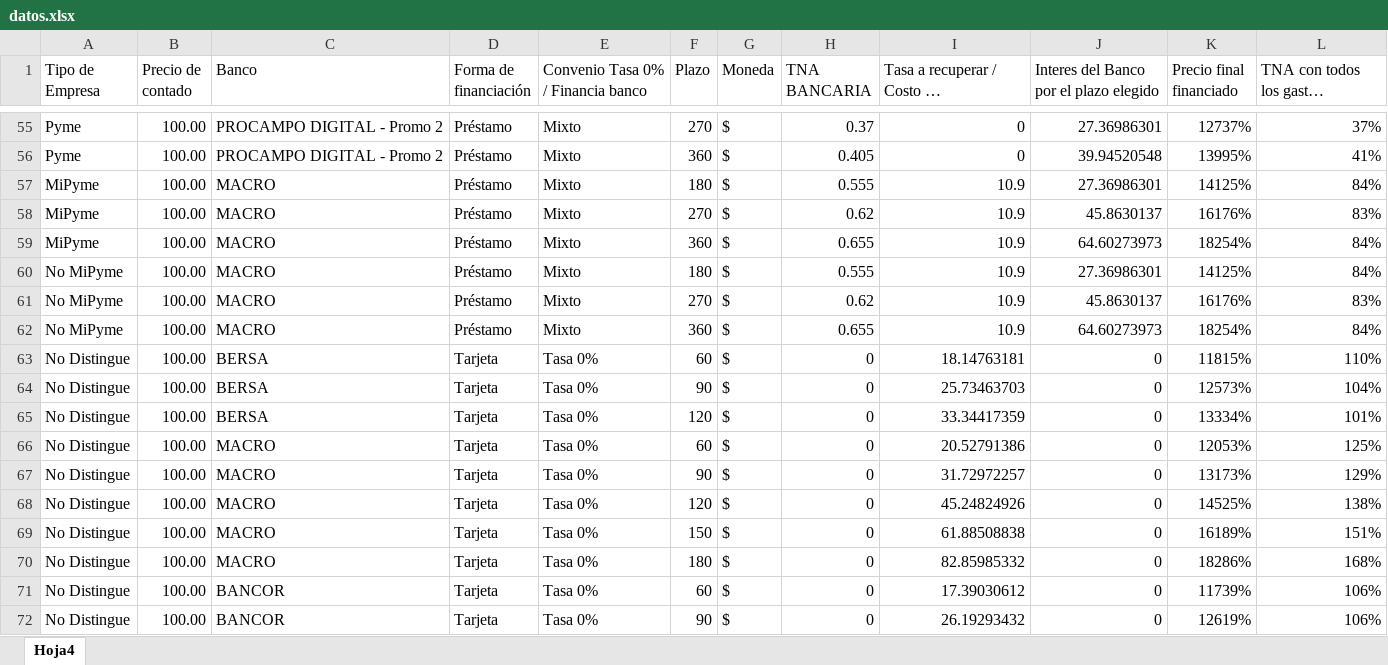
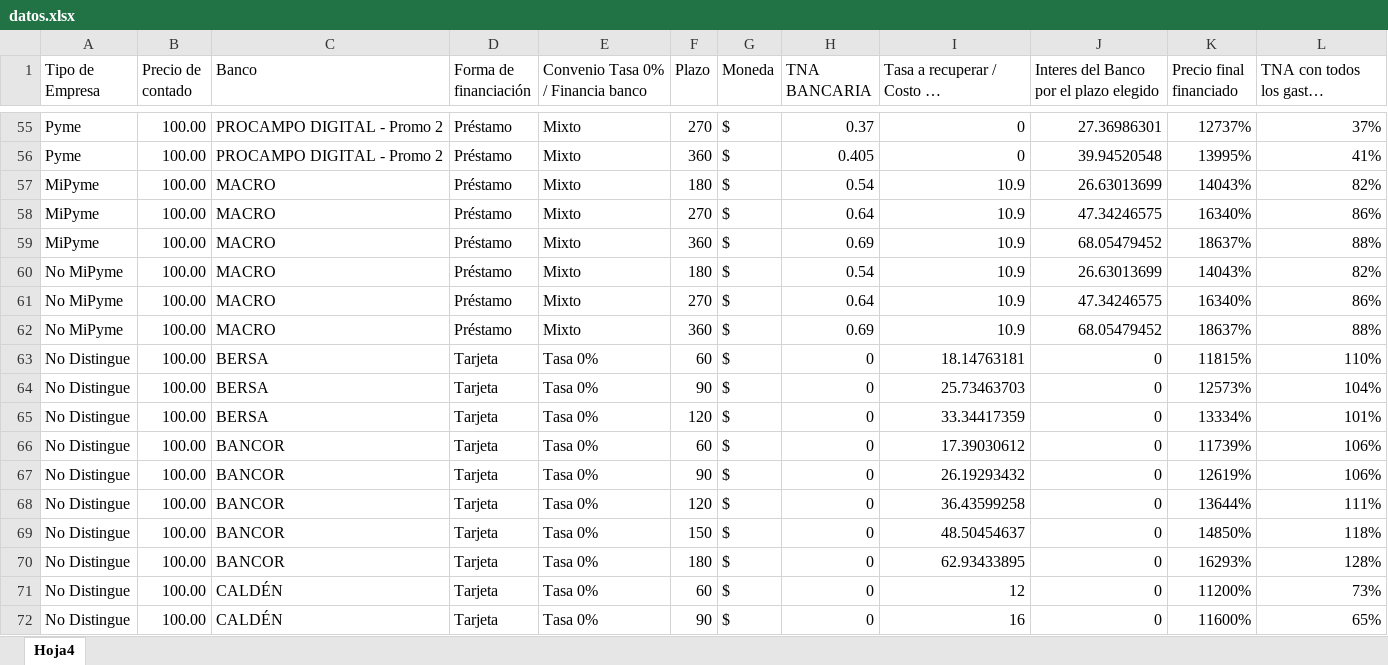
Before and after one commit to nicoacebo01/simuladorok, an Excel workbook: public/datos.xlsx, sheet Hoja4, drawn as a sheet; only a part is shown, gaps mark what is left out; the shorter side is filled out with more unchanged rows; long unchanged cells end in …; values as stored, in another font and other column widths than the file's, no borders; the diff covers the shown part only; the diff names each change by its address in the sheet, - before the commit and + after, or states it on an @@ line.

Commit message:
Add files via upload

```diff
--- a/public/datos.xlsx (sheet Hoja4)
+++ b/public/datos.xlsx (sheet Hoja4)
-H57 (TNA BANCARIA): 0.555
+H57 (TNA BANCARIA): 0.54
-J57: 27.36986301
+J57: 26.63013699
-K57 (Precio final financiado): 14125%
+K57 (Precio final financiado): 14043%
-L57: 84%
+L57: 82%
-H58 (TNA BANCARIA): 0.62
+H58 (TNA BANCARIA): 0.64
-J58: 45.8630137
+J58: 47.34246575
-K58 (Precio final financiado): 16176%
+K58 (Precio final financiado): 16340%
-L58: 83%
+L58: 86%
-H59 (TNA BANCARIA): 0.655
+H59 (TNA BANCARIA): 0.69
-J59: 64.60273973
+J59: 68.05479452
-K59 (Precio final financiado): 18254%
+K59 (Precio final financiado): 18637%
-L59: 84%
+L59: 88%
-H60 (TNA BANCARIA): 0.555
+H60 (TNA BANCARIA): 0.54
-J60: 27.36986301
+J60: 26.63013699
-K60 (Precio final financiado): 14125%
+K60 (Precio final financiado): 14043%
-L60: 84%
+L60: 82%
-H61 (TNA BANCARIA): 0.62
+H61 (TNA BANCARIA): 0.64
-J61: 45.8630137
+J61: 47.34246575
-K61 (Precio final financiado): 16176%
+K61 (Precio final financiado): 16340%
-L61: 83%
+L61: 86%
-H62 (TNA BANCARIA): 0.655
+H62 (TNA BANCARIA): 0.69
-J62: 64.60273973
+J62: 68.05479452
-K62 (Precio final financiado): 18254%
+K62 (Precio final financiado): 18637%
-L62: 84%
+L62: 88%
-row 66: No Distingue | 100.00 | MACRO | Tarjeta | Tasa 0% | 60 | $ | 0 | 20.52791386 | 0 | 12053% | 125%
-row 67: No Distingue | 100.00 | MACRO | Tarjeta | Tasa 0% | 90 | $ | 0 | 31.72972257 | 0 | 13173% | 129%
-row 68: No Distingue | 100.00 | MACRO | Tarjeta | Tasa 0% | 120 | $ | 0 | 45.24824926 | 0 | 14525% | 138%
-row 69: No Distingue | 100.00 | MACRO | Tarjeta | Tasa 0% | 150 | $ | 0 | 61.88508838 | 0 | 16189% | 151%
-row 70: No Distingue | 100.00 | MACRO | Tarjeta | Tasa 0% | 180 | $ | 0 | 82.85985332 | 0 | 18286% | 168%
```
Also changed, not shown: 28 edited cells elsewhere in this sheet.
